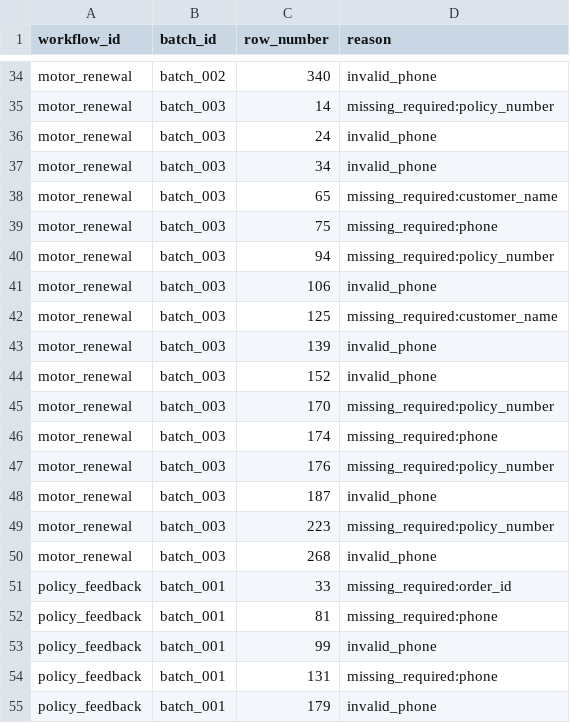
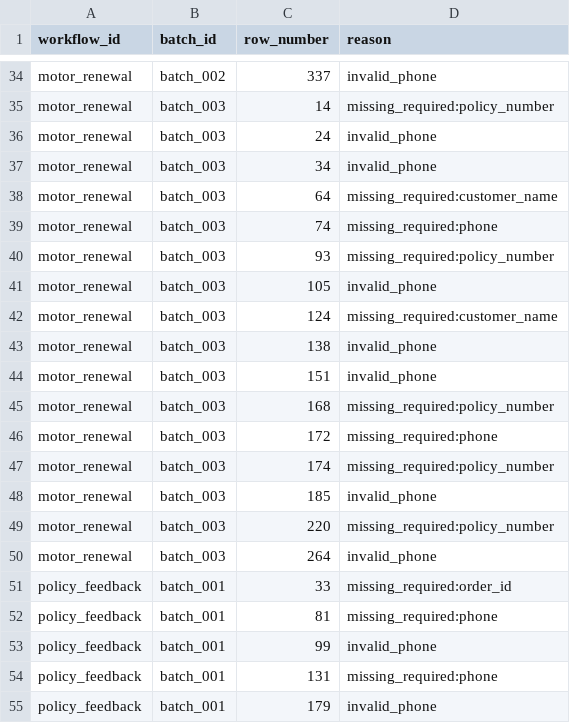
Before and after one commit to Harsh28-HB/interaction-ledger-reporting-pipeline, a CSV file: solution/reports/rejections.csv, drawn as a sheet; only a part is shown, gaps mark what is left out; the diff covers the shown part only; the diff names each change by its address in the sheet, - before the commit and + after, or states it on an @@ line.

```diff
--- a/solution/reports/rejections.csv
+++ b/solution/reports/rejections.csv
-C34 (row_number): 340
+C34 (row_number): 337
-C38 (row_number): 65
+C38 (row_number): 64
-C39 (row_number): 75
+C39 (row_number): 74
-C40 (row_number): 94
+C40 (row_number): 93
-C41 (row_number): 106
+C41 (row_number): 105
-C42 (row_number): 125
+C42 (row_number): 124
-C43 (row_number): 139
+C43 (row_number): 138
-C44 (row_number): 152
+C44 (row_number): 151
-C45 (row_number): 170
+C45 (row_number): 168
-C46 (row_number): 174
+C46 (row_number): 172
-C47 (row_number): 176
+C47 (row_number): 174
-C48 (row_number): 187
+C48 (row_number): 185
-C49 (row_number): 223
+C49 (row_number): 220
-C50 (row_number): 268
+C50 (row_number): 264
```
Also changed, not shown: 38 edited cells elsewhere in this file.
